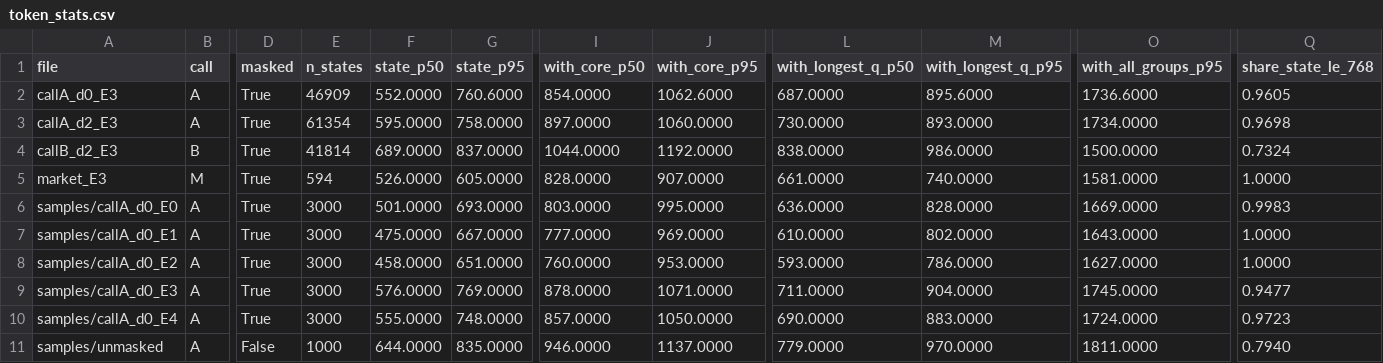
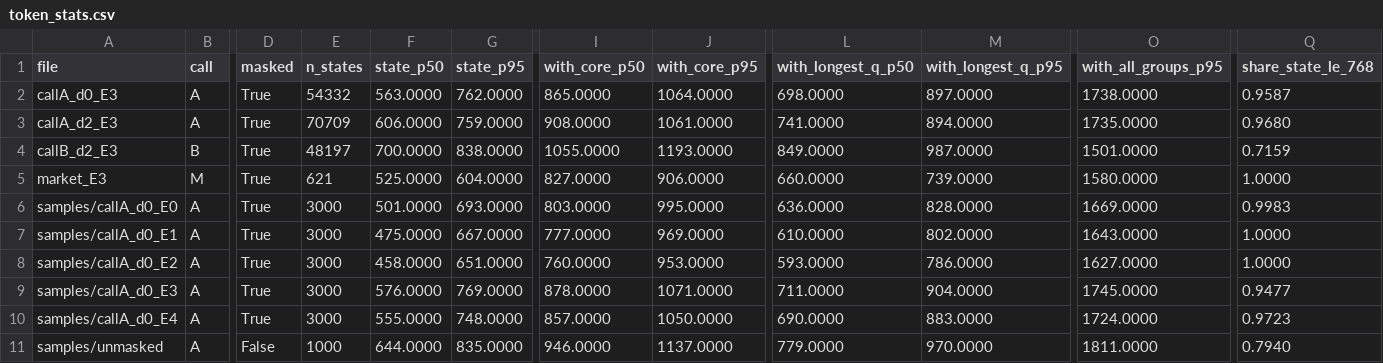
Before and after one commit to AmirDehkordi/NewsAction, a CSV file: artifacts/NA-04/token_stats.csv, drawn as a sheet; only a part is shown, gaps mark what is left out; the diff names each change by its address in the sheet, - before the commit and + after, or states it on an @@ line.

```diff
--- a/artifacts/NA-04/token_stats.csv
+++ b/artifacts/NA-04/token_stats.csv
-E2 (n_states): 46909
+E2 (n_states): 54332
-F2 (state_p50): 552.0000
+F2 (state_p50): 563.0000
-G2 (state_p95): 760.6000
+G2 (state_p95): 762.0000
-I2 (with_core_p50): 854.0000
+I2 (with_core_p50): 865.0000
-J2 (with_core_p95): 1062.6000
+J2 (with_core_p95): 1064.0000
-L2 (with_longest_q_p50): 687.0000
+L2 (with_longest_q_p50): 698.0000
-M2 (with_longest_q_p95): 895.6000
+M2 (with_longest_q_p95): 897.0000
-O2 (with_all_groups_p95): 1736.6000
+O2 (with_all_groups_p95): 1738.0000
-Q2 (share_state_le_768): 0.9605
+Q2 (share_state_le_768): 0.9587
-E3 (n_states): 61354
+E3 (n_states): 70709
-F3 (state_p50): 595.0000
+F3 (state_p50): 606.0000
-G3 (state_p95): 758.0000
+G3 (state_p95): 759.0000
-I3 (with_core_p50): 897.0000
+I3 (with_core_p50): 908.0000
-J3 (with_core_p95): 1060.0000
+J3 (with_core_p95): 1061.0000
-L3 (with_longest_q_p50): 730.0000
+L3 (with_longest_q_p50): 741.0000
-M3 (with_longest_q_p95): 893.0000
+M3 (with_longest_q_p95): 894.0000
-O3 (with_all_groups_p95): 1734.0000
+O3 (with_all_groups_p95): 1735.0000
-Q3 (share_state_le_768): 0.9698
+Q3 (share_state_le_768): 0.9680
-E4 (n_states): 41814
+E4 (n_states): 48197
-F4 (state_p50): 689.0000
+F4 (state_p50): 700.0000
-G4 (state_p95): 837.0000
+G4 (state_p95): 838.0000
-I4 (with_core_p50): 1044.0000
+I4 (with_core_p50): 1055.0000
-J4 (with_core_p95): 1192.0000
+J4 (with_core_p95): 1193.0000
-L4 (with_longest_q_p50): 838.0000
+L4 (with_longest_q_p50): 849.0000
-M4 (with_longest_q_p95): 986.0000
+M4 (with_longest_q_p95): 987.0000
-O4 (with_all_groups_p95): 1500.0000
+O4 (with_all_groups_p95): 1501.0000
-Q4 (share_state_le_768): 0.7324
+Q4 (share_state_le_768): 0.7159
-E5 (n_states): 594
+E5 (n_states): 621
-F5 (state_p50): 526.0000
+F5 (state_p50): 525.0000
-G5 (state_p95): 605.0000
+G5 (state_p95): 604.0000
-I5 (with_core_p50): 828.0000
+I5 (with_core_p50): 827.0000
-J5 (with_core_p95): 907.0000
+J5 (with_core_p95): 906.0000
-L5 (with_longest_q_p50): 661.0000
+L5 (with_longest_q_p50): 660.0000
-M5 (with_longest_q_p95): 740.0000
+M5 (with_longest_q_p95): 739.0000
-O5 (with_all_groups_p95): 1581.0000
+O5 (with_all_groups_p95): 1580.0000
```
Also changed, not shown: artifacts/NA-03/call_projection.csv, artifacts/NA-03/selection_by_split.csv, 7 other files.
